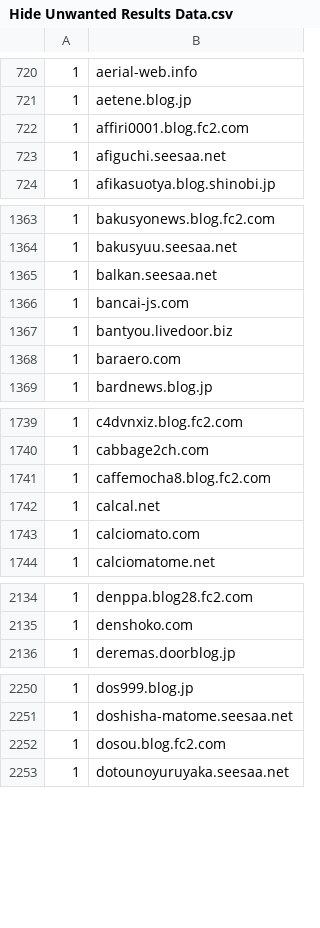
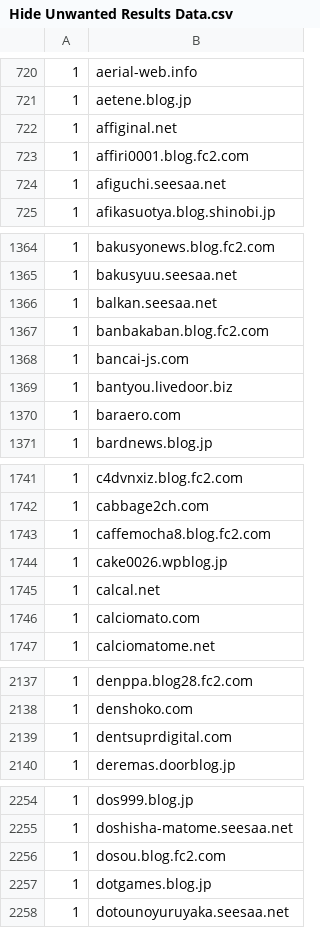
Before and after one commit to umucub/blocklist, a CSV file: Hide Unwanted Results Data.csv, drawn as a sheet; only a part is shown, gaps mark what is left out; the diff covers the shown part only; the diff names each change by its address in the sheet, - before the commit and + after, or states it on an @@ line.

```diff
--- a/Hide Unwanted Results Data.csv
+++ b/Hide Unwanted Results Data.csv
+row 722: 1 | affiginal.net
+row 1367: 1 | banbakaban.blog.fc2.com
+row 1744: 1 | cake0026.wpblog.jp
+row 2139: 1 | dentsuprdigital.com
+row 2257: 1 | dotgames.blog.jp
```
Also changed, not shown: 29 added rows and 1 removed row elsewhere in this file, 7 other files.
